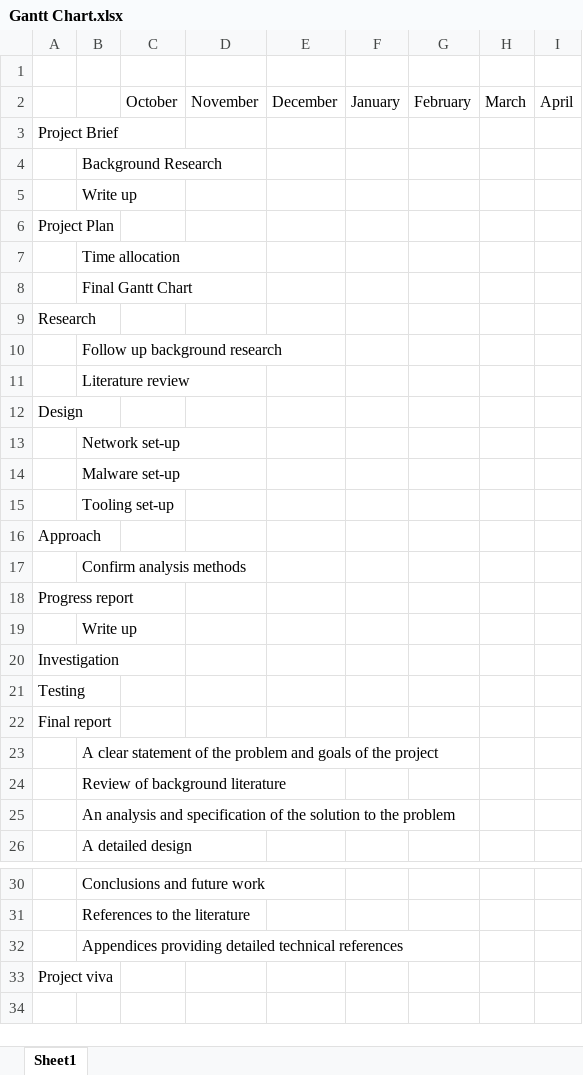
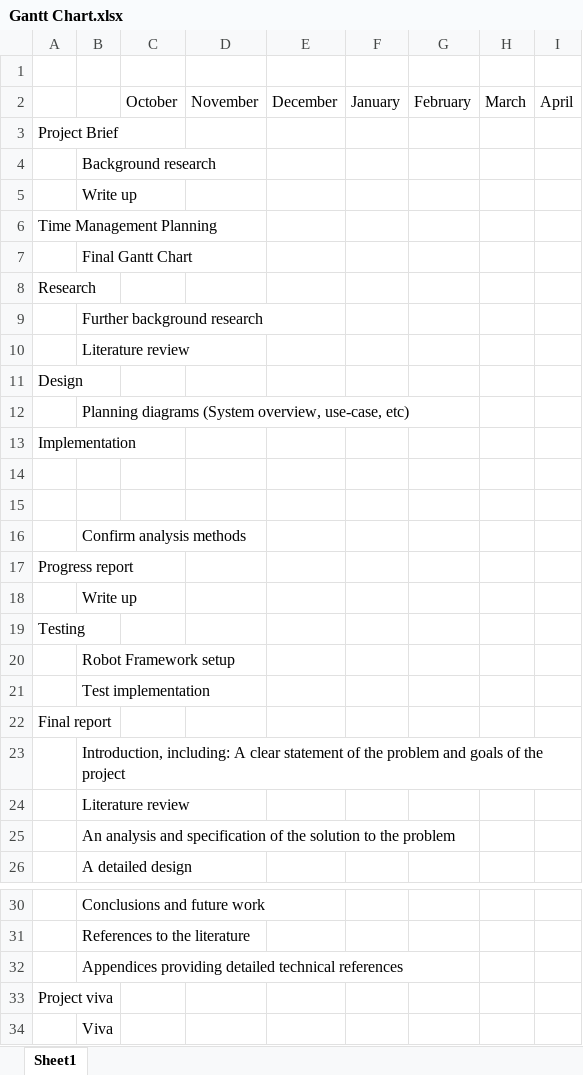
Before and after one commit to cybersoton/Automatically-Generated-Cyber-Security-Compliance-Engine, an Excel workbook: figures&tables/Gantt Chart.xlsx, sheet Sheet1, drawn as a sheet; only a part is shown, gaps mark what is left out; values as stored, in another font and other column widths than the file's, no cell formats; removed rows and columns are numbered as before the commit, all else as after; the diff names each change by its address in the sheet, - before the commit and + after, or states it on an @@ line.

Commit message:
first draft of Gantt Chart (incomplete)

```diff
--- a/figures&tables/Gantt Chart.xlsx (sheet Sheet1)
+++ b/figures&tables/Gantt Chart.xlsx (sheet Sheet1)
-B4: Background Research
+B4: Background research
-A6: Project Plan
+A6: Time Management Planning
-row 7:  | Time allocation
-B9: Follow up background research
+B9: Further background research
-B12: Network set-up
+B12: Planning diagrams (System overview, use-case, etc)
-row 14:  | Malware set-up
-row 15:  | Tooling set-up
-A13: Approach
+A13: Implementation
+row 14: (empty)
+row 15: (empty)
-row 20: Investigation
+row 20:  | Robot Framework setup
+row 21:  | Test implementation
-B23: A clear…
+B23: Introduction, including: A clear…
-B24: Review of background literature
+B24: Literature review
+row 34:  | Viva
```
Also changed, not shown: cell formats.
